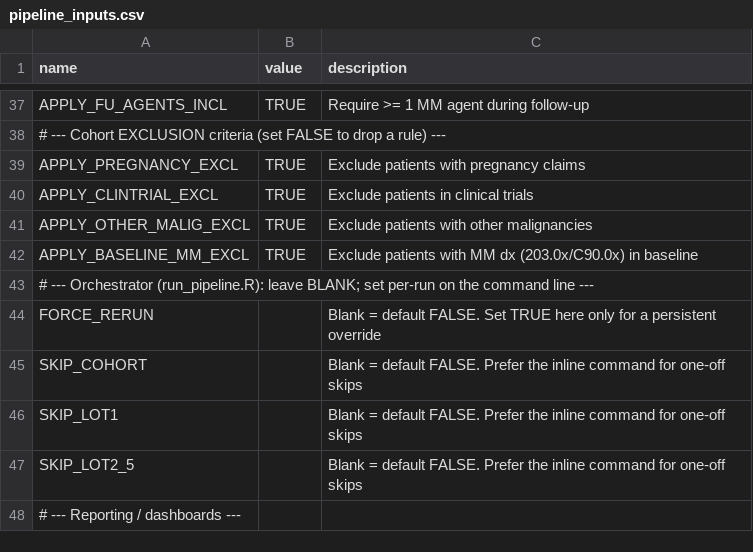
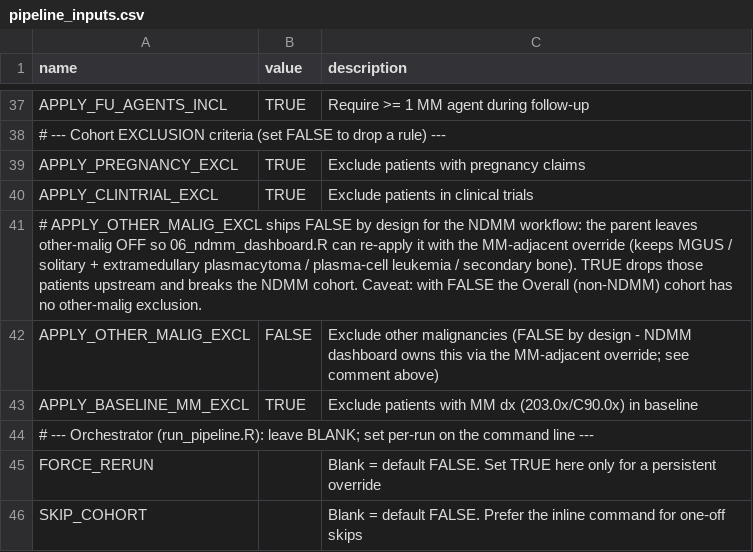
Before and after one commit to salzburry/julialot, a CSV file: apr_30_2026/pipeline_inputs.csv, drawn as a sheet; only a part is shown, gaps mark what is left out; the shorter side is filled out with more unchanged rows.

```diff
--- a/apr_30_2026/pipeline_inputs.csv
+++ b/apr_30_2026/pipeline_inputs.csv
@@ -40,3 +40,4 @@ APPLY_PREGNANCY_EXCL,TRUE,Exclude patients with pregnancy claims
 APPLY_CLINTRIAL_EXCL,TRUE,Exclude patients in clinical trials
-APPLY_OTHER_MALIG_EXCL,TRUE,Exclude patients with other malignancies
+# APPLY_OTHER_MALIG_EXCL ships FALSE by design for the NDMM workflow: the parent leaves other-malig OFF so 06_ndmm_dashboard.R can re-apply it with the MM-adjacent override (keeps MGUS / solitary + extramedullary plasmacytoma / plasma-cell leukemia / secondary bone). TRUE drops those patients upstream and breaks the NDMM cohort. Caveat: with FALSE the Overall (non-NDMM) cohort has no other-malig exclusion.,,
+APPLY_OTHER_MALIG_EXCL,FALSE,Exclude other malignancies (FALSE by design - NDMM dashboard owns this via the MM-adjacent override; see comment above)
 APPLY_BASELINE_MM_EXCL,TRUE,Exclude patients with MM dx (203.0x/C90.0x) in baseline
```
Also changed, not shown: 1 other file.
